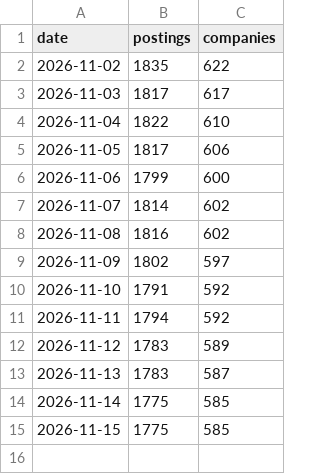
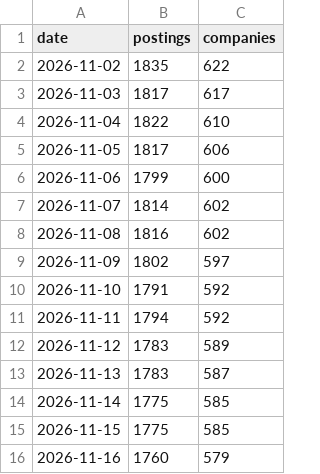
Before and after one commit to LouisLu888/open-fde, a CSV file: counts.csv, drawn as a sheet.

```diff
--- a/counts.csv
+++ b/counts.csv
@@ -15 +15,2 @@ date,postings,companies
 2026-11-15,1775,585
+2026-11-16,1760,579
```
Also changed, not shown: 1 other file.
